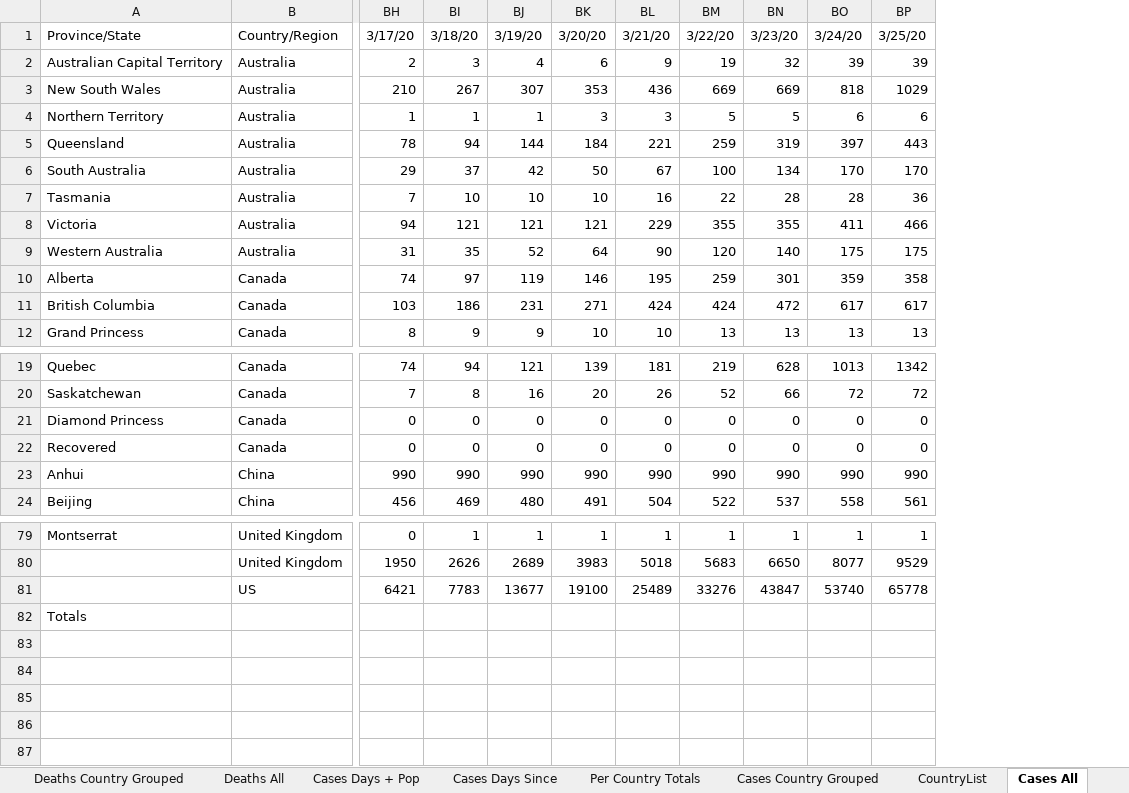
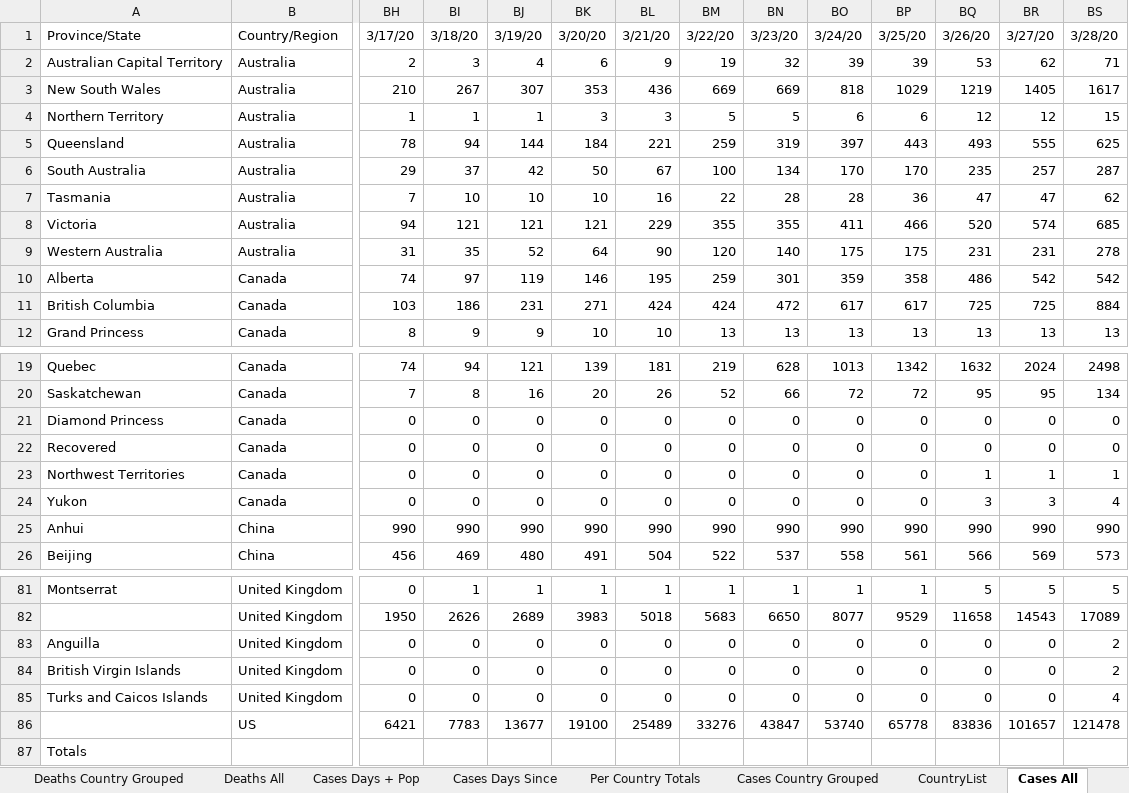
Before and after one commit to watermelonpizza/corvid-19-charts, an Excel workbook: coronavirus_dataset.xlsm, sheet Cases All, drawn as a sheet; only a part is shown, gaps mark what is left out; values as stored, in another font and other column widths than the file's, no borders; table styles not drawn; rows hold the shown columns only; the diff names each change by its address in the sheet, - before the commit and + after, or states it on an @@ line.

```diff
--- a/coronavirus_dataset.xlsm (sheet Cases All)
+++ b/coronavirus_dataset.xlsm (sheet Cases All)
+column BQ, rows 1-12: 3/26/20 | 53 | 1219 | 12 | 493 | 235 | 47 | 520 | 231 | 486 | 725 | 13; rows 19-22: 1632 | 95 | 0 | 0; rows 25-26: 990 | 566; rows 81-82: 5 | 11658; row 86: 83836
+column BR, rows 1-12: 3/27/20 | 62 | 1405 | 12 | 555 | 257 | 47 | 574 | 231 | 542 | 725 | 13; rows 19-22: 2024 | 95 | 0 | 0; rows 25-26: 990 | 569; rows 81-82: 5 | 14543; row 86: 101657
+column BS, rows 1-12: 3/28/20 | 71 | 1617 | 15 | 625 | 287 | 62 | 685 | 278 | 542 | 884 | 13; rows 19-22: 2498 | 134 | 0 | 0; rows 25-26: 990 | 573; rows 81-82: 5 | 17089; row 86: 121478
+row 23: Northwest Territories | Canada | 0 | 0 | 0 | 0 | 0 | 0 | 0 | 0 | 0 | 1 | 1 | 1
+row 24: Yukon | Canada | 0 | 0 | 0 | 0 | 0 | 0 | 0 | 0 | 0 | 3 | 3 | 4
+row 83: Anguilla | United Kingdom | 0 | 0 | 0 | 0 | 0 | 0 | 0 | 0 | 0 | 0 | 0 | 2
+row 84: British Virgin Islands | United Kingdom | 0 | 0 | 0 | 0 | 0 | 0 | 0 | 0 | 0 | 0 | 0 | 2
+row 85: Turks and Caicos Islands | United Kingdom | 0 | 0 | 0 | 0 | 0 | 0 | 0 | 0 | 0 | 0 | 0 | 4
```
Also changed, not shown: sheet Deaths All, sheet Deaths Days Since, sheet Cases Days Since, sheet Cases Days + Pop, sheet Deaths Days + Pop, sheet Deaths Country Totals, 5 more sheets, charts or pictures.
